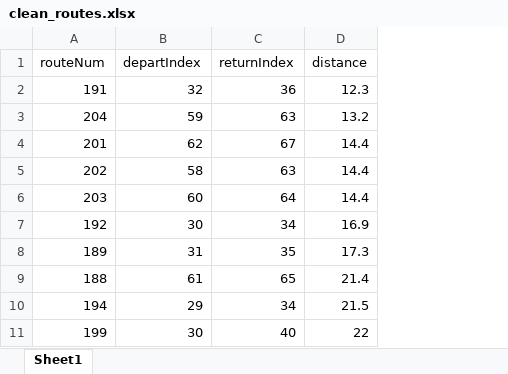
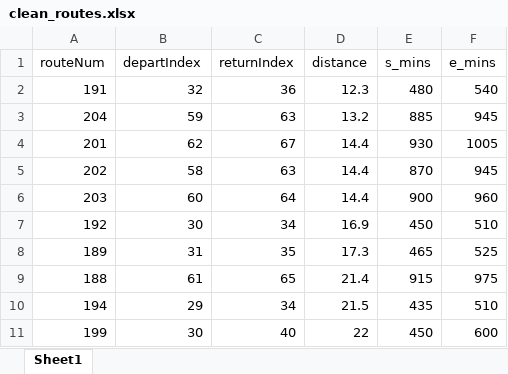
Before and after one commit to rec224/ElectricTransitSim, an Excel workbook: clean_routes.xlsx, sheet Sheet1, drawn as a sheet; only a part is shown; values as stored, in another font and other column widths than the file's, no borders; the diff names each change by its address in the sheet, - before the commit and + after, or states it on an @@ line.

Commit message:
cleaned data and made graph

```diff
--- a/clean_routes.xlsx (sheet Sheet1)
+++ b/clean_routes.xlsx (sheet Sheet1)
+column E (s_mins), rows 2-11: 480 | 885 | 930 | 870 | 900 | 450 | 465 | 915 | 435 | 450
+column F (e_mins), rows 2-11: 540 | 945 | 1005 | 945 | 960 | 510 | 525 | 975 | 510 | 600
```
Also changed, not shown: clean_drive_data.xlsx, 5 other files.
